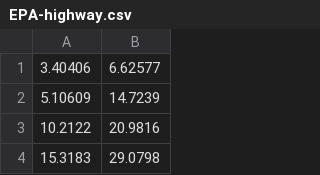
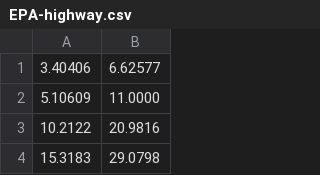
Before and after one commit to OpenMDAO/OpenMDAO-Framework, a CSV file: examples/openmdao.examples.enginedesign/openmdao/examples/enginedesign/EPA-highway.csv, drawn as a sheet; only a part is shown.

```diff
--- a/examples/openmdao.examples.enginedesign/openmdao/examples/enginedesign/EPA-highway.csv
+++ b/examples/openmdao.examples.enginedesign/openmdao/examples/enginedesign/EPA-highway.csv
@@ -1,3 +1,3 @@
 3.40406,6.62577
-5.10609,14.7239
+5.10609,11.0000
 10.2122,20.9816
```
Also changed, not shown: examples/openmdao.examples.enginedesign/openmdao/examples/enginedesign/EPA-city.csv, 2 other files.
